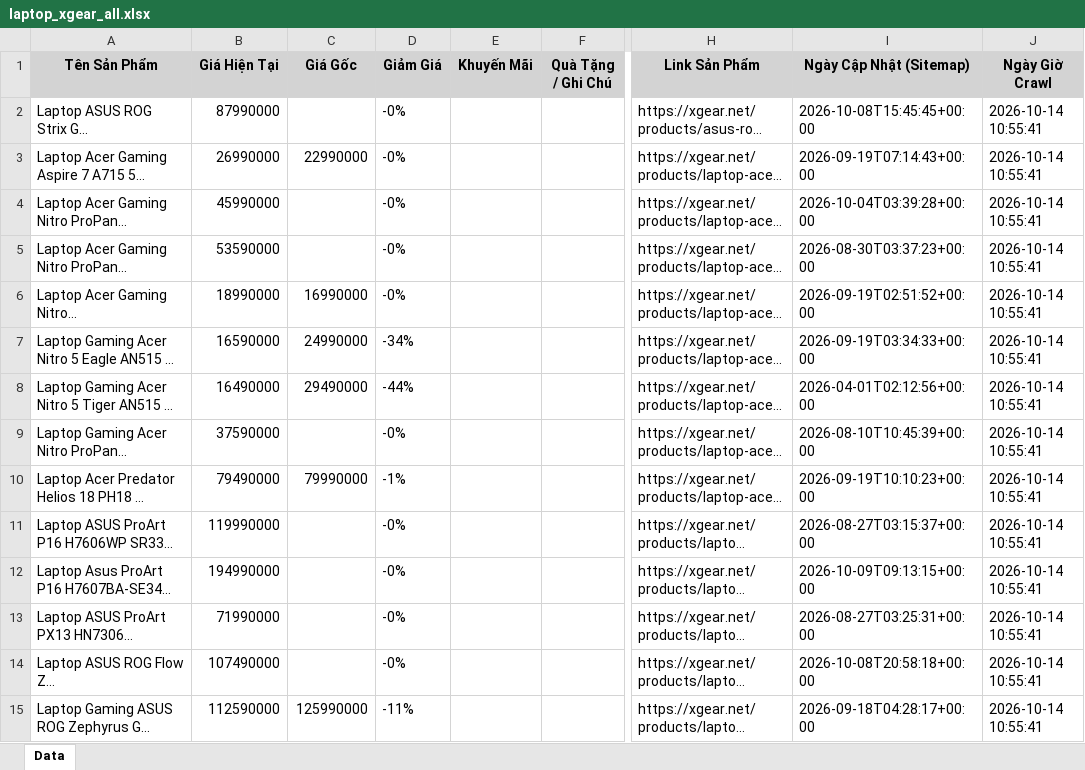
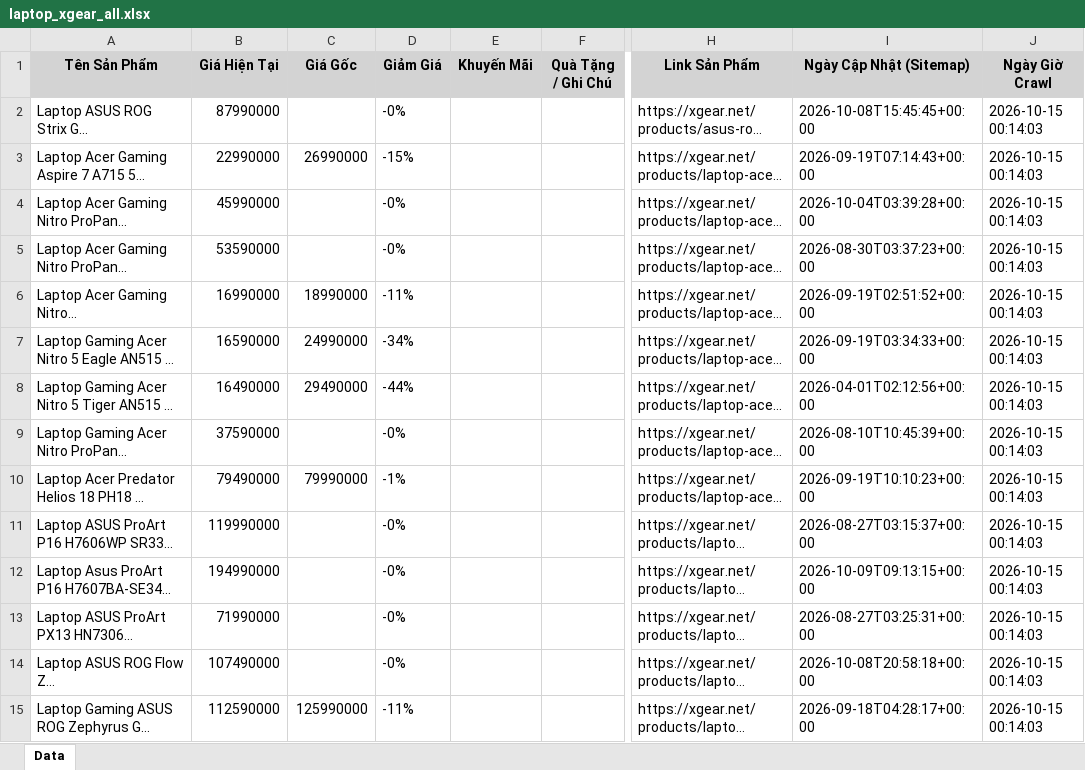
Before and after one commit to QuangTran-deptrai/crawl_laptop, an Excel workbook: laptop_xgear_all.xlsx, sheet Data, drawn as a sheet; only a part is shown, gaps mark what is left out; long unchanged cells end in …; values as stored, in another font and other column widths than the file's, no borders; the diff covers the shown part only; the diff names each change by its address in the sheet, - before the commit and + after, or states it on an @@ line.

```diff
--- a/laptop_xgear_all.xlsx (sheet Data)
+++ b/laptop_xgear_all.xlsx (sheet Data)
-J2:J15 (Ngày Giờ Crawl): 2026-10-14 10:55:41
+J2:J15 (Ngày Giờ Crawl): 2026-10-15 00:14:03
-B3 (Giá Hiện Tại): 26990000
+B3 (Giá Hiện Tại): 22990000
-C3 (Giá Gốc): 22990000
+C3 (Giá Gốc): 26990000
-D3 (Giảm Giá): -0%
+D3 (Giảm Giá): -15%
-B6 (Giá Hiện Tại): 18990000
+B6 (Giá Hiện Tại): 16990000
-C6 (Giá Gốc): 16990000
+C6 (Giá Gốc): 18990000
-D6 (Giảm Giá): -0%
+D6 (Giảm Giá): -11%
```
Also changed, not shown: 488 edited cells elsewhere in this sheet, laptop_cellphones_all.xlsx, laptop_fptshop_all.xlsx, 5 other files.
